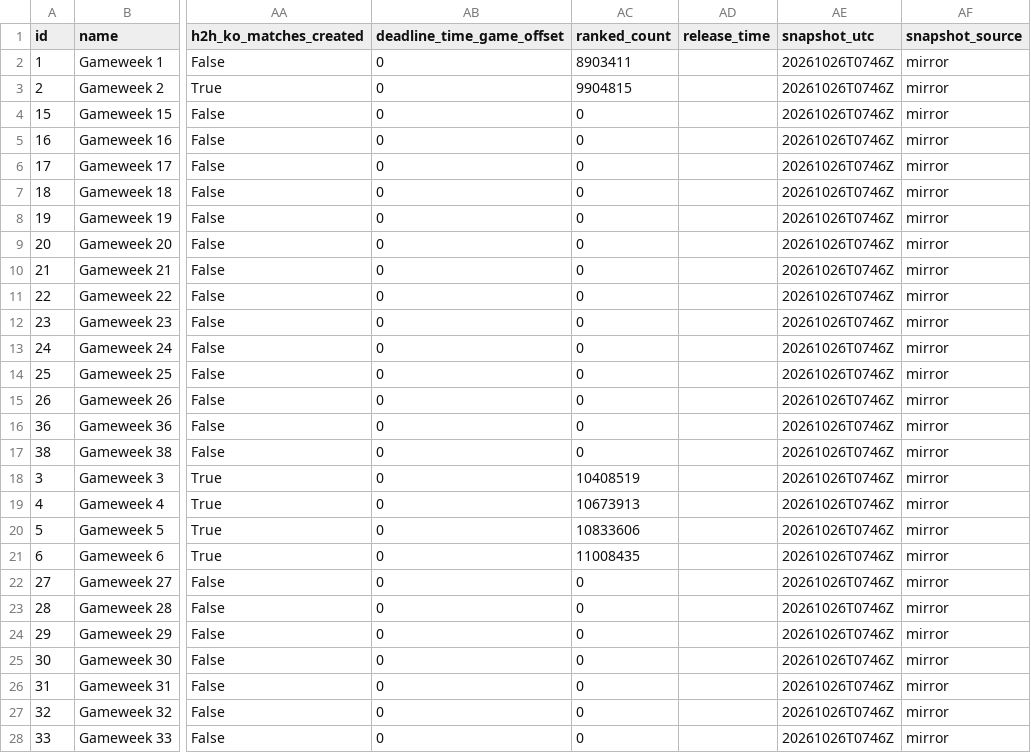
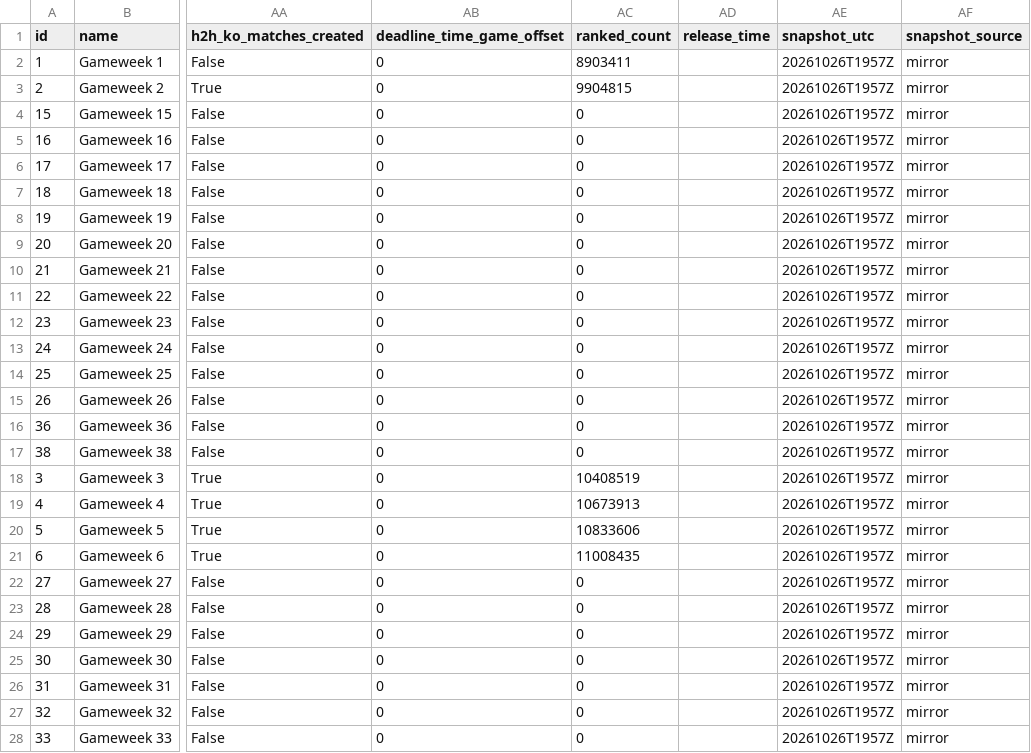
Before and after one commit to tanweirenbryan-bot/fpl-hub, a CSV file: data/latest/events.csv, drawn as a sheet; only a part is shown, gaps mark what is left out; the diff covers the shown part only; the diff names each change by its address in the sheet, - before the commit and + after, or states it on an @@ line.

```diff
--- a/data/latest/events.csv
+++ b/data/latest/events.csv
-AE2:AE28 (snapshot_utc): 20261026T0746Z
+AE2:AE28 (snapshot_utc): 20261026T1957Z
```
Also changed, not shown: 11 edited cells elsewhere in this file, data/latest/teams.csv, 4 other files.
